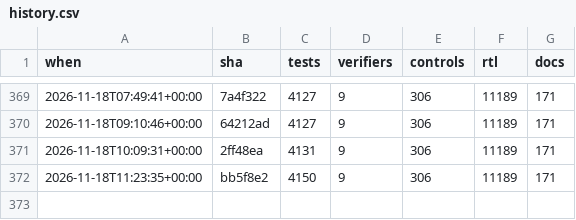
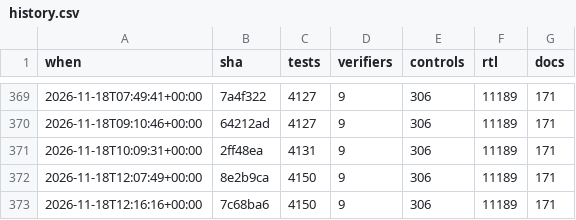
Before and after one commit to 2AMLogic/gf180-parasynth, a CSV file: docs/scorecard/history.csv, drawn as a sheet; only a part is shown, gaps mark what is left out.

```diff
--- a/docs/scorecard/history.csv
+++ b/docs/scorecard/history.csv
@@ -371,2 +371,3 @@ when,sha,tests,verifiers,controls,rtl,docs
 2026-11-18T10:09:31+00:00,2ff48ea,4131,9,306,11189,171
-2026-11-18T11:23:35+00:00,bb5f8e2,4150,9,306,11189,171
+2026-11-18T12:07:49+00:00,8e2b9ca,4150,9,306,11189,171
+2026-11-18T12:16:16+00:00,7c68ba6,4150,9,306,11189,171
```
Also changed, not shown: 1 other file.
